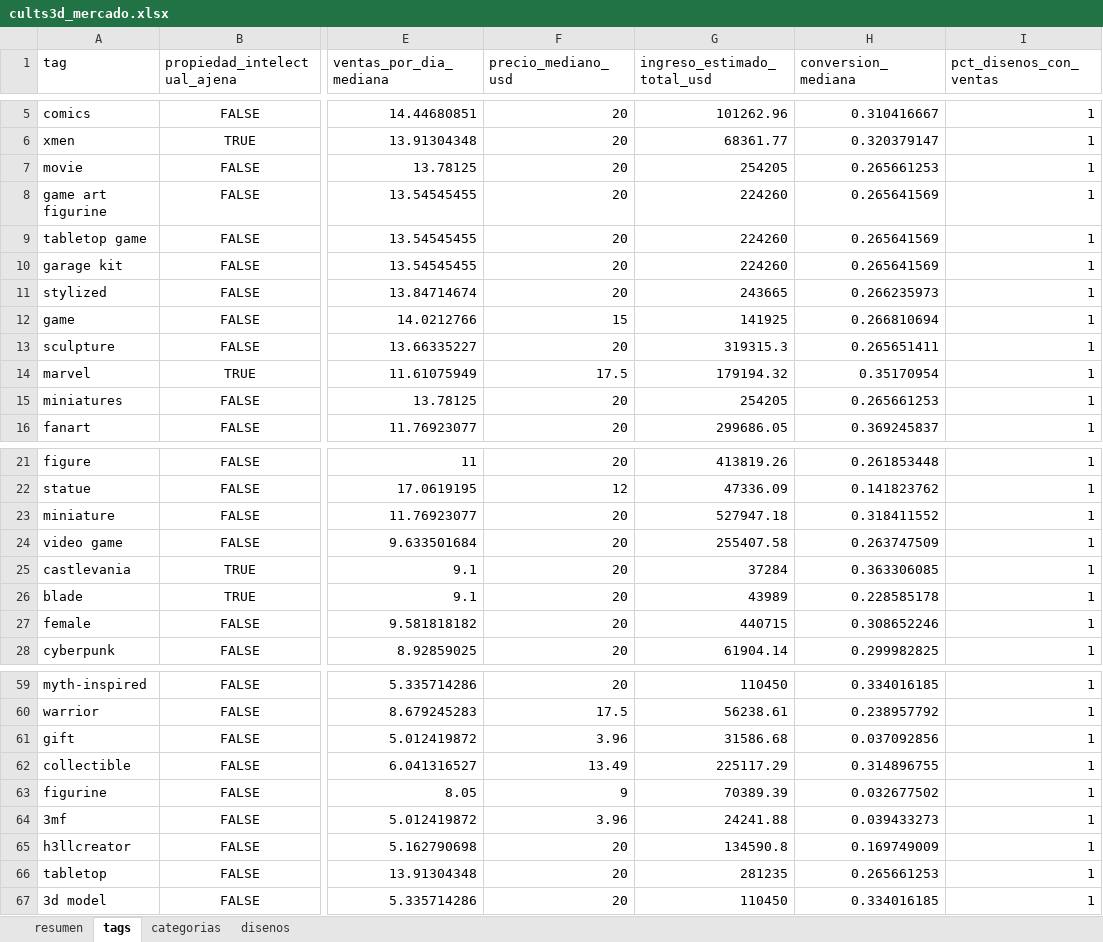
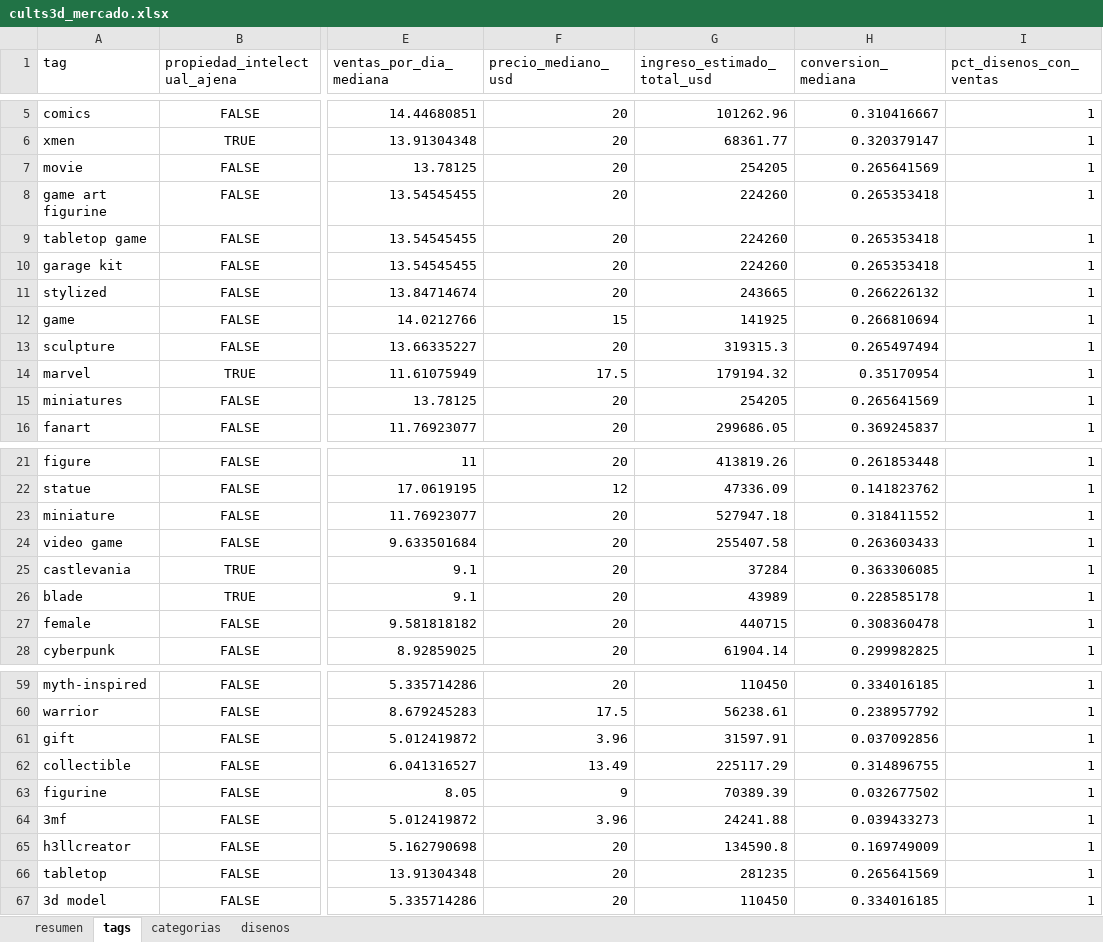
Before and after one commit to Dazvohg/cults3d-agent, an Excel workbook: reportes/cults3d_mercado.xlsx, sheet tags, drawn as a sheet; only a part is shown, gaps mark what is left out; values as stored, in another font and other column widths than the file's, no borders; the diff names each change by its address in the sheet, - before the commit and + after, or states it on an @@ line.

```diff
--- a/reportes/cults3d_mercado.xlsx (sheet tags)
+++ b/reportes/cults3d_mercado.xlsx (sheet tags)
-H7 (conversion_mediana): 0.265661253
+H7 (conversion_mediana): 0.265641569
-H8:H10 (conversion_mediana): 0.265641569
+H8:H10 (conversion_mediana): 0.265353418
-H11 (conversion_mediana): 0.266235973
+H11 (conversion_mediana): 0.266226132
-H13 (conversion_mediana): 0.265651411
+H13 (conversion_mediana): 0.265497494
-H15 (conversion_mediana): 0.265661253
+H15 (conversion_mediana): 0.265641569
-H24 (conversion_mediana): 0.263747509
+H24 (conversion_mediana): 0.263603433
-H27 (conversion_mediana): 0.308652246
+H27 (conversion_mediana): 0.308360478
-G61 (ingreso_estimado_total_usd): 31586.68
+G61 (ingreso_estimado_total_usd): 31597.91
-H66 (conversion_mediana): 0.265661253
+H66 (conversion_mediana): 0.265641569
```
Also changed, not shown: sheet disenos, sheet resumen, sheet categorias, reportes/ventas_propias.xlsx, 1 other file.
